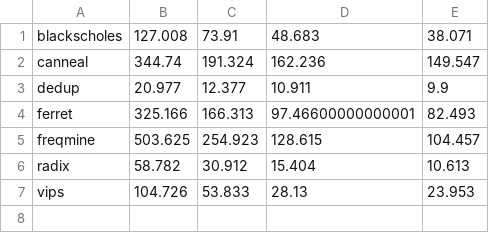
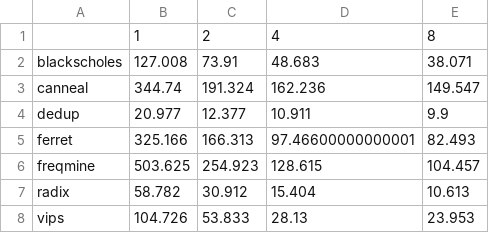
Before and after one commit to besteguney/Cloud_Computing_Architecture, a CSV file: part2b/data.csv, drawn as a sheet.

Commit message:
add header

```diff
--- a/part2b/data.csv
+++ b/part2b/data.csv
@@ -1 +1,2 @@
+;1;2;4;8
 blackscholes;127.008;73.91;48.683;38.071
```
